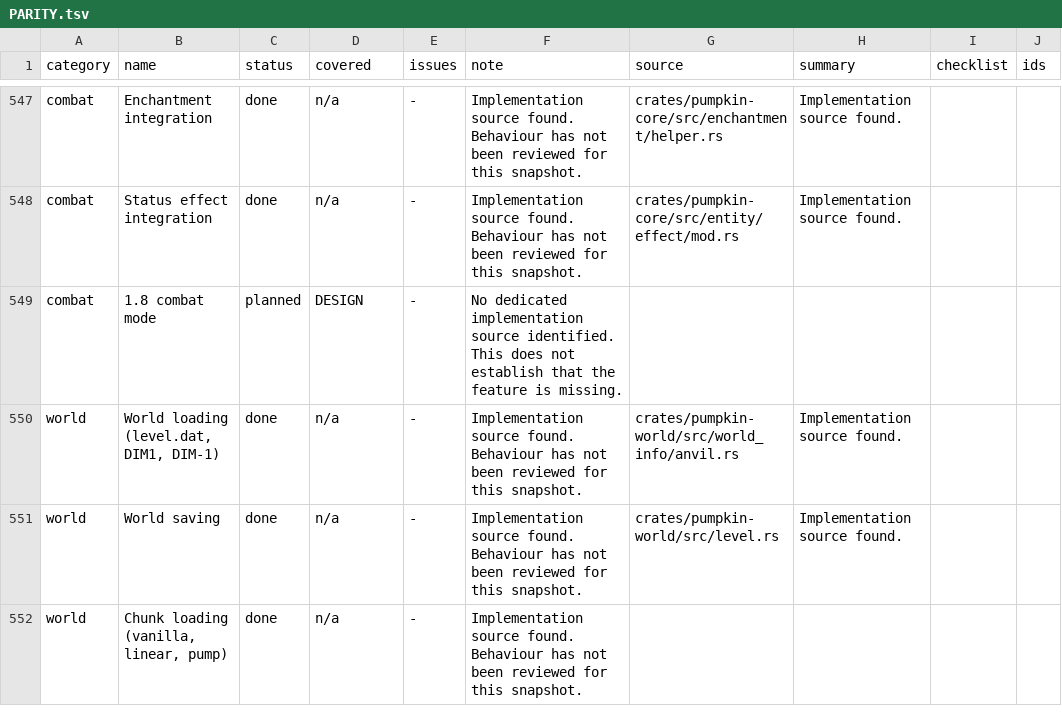
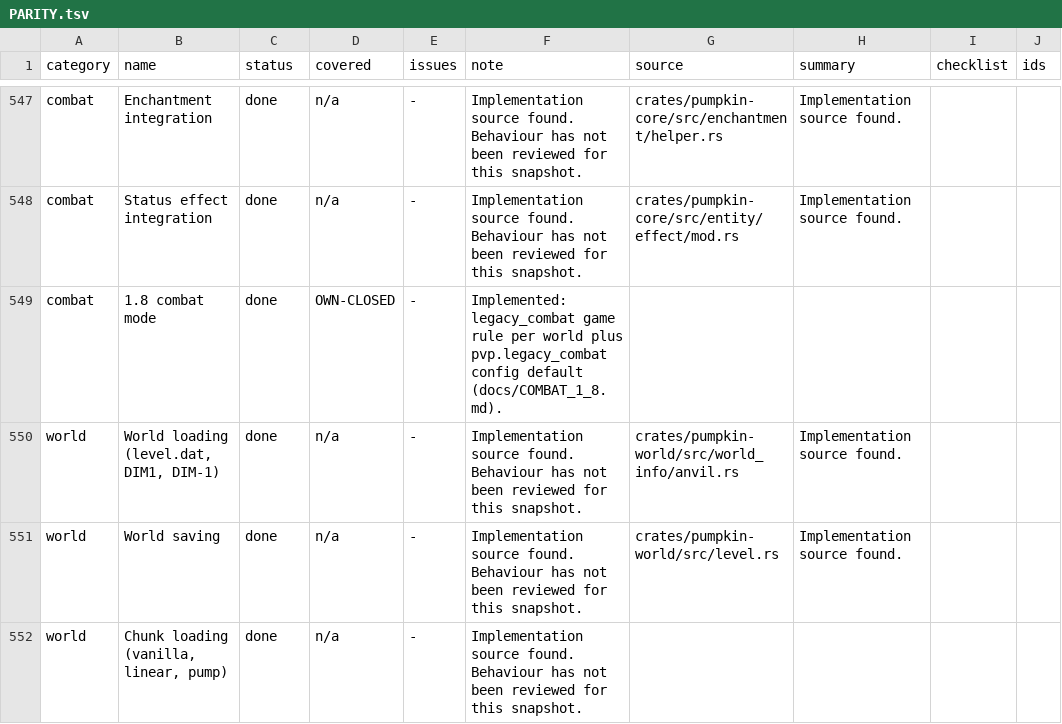
Before and after one commit to ArkFlame/Kabocha, a TSV file: docs/PARITY.tsv, drawn as a sheet; only a part is shown, gaps mark what is left out.

```diff
--- a/docs/PARITY.tsv
+++ b/docs/PARITY.tsv
@@ -548,3 +548,3 @@ combat	Enchantment integration	done	n/a	-	Implementation source found. Behaviour
 combat	Status effect integration	done	n/a	-	Implementation source found. Behaviour has not been reviewed for this snapshot.	crates/pumpkin-core/src/entity/effect/mod.rs	Implementation source found.		
-combat	1.8 combat mode	planned	DESIGN	-	No dedicated implementation source identified. This does not establish that the feature is missing.				
+combat	1.8 combat mode	done	OWN-CLOSED	-	Implemented: legacy_combat game rule per world plus pvp.legacy_combat config default (docs/COMBAT_1_8.md).				
 world	World loading (level.dat, DIM1, DIM-1)	done	n/a	-	Implementation source found. Behaviour has not been reviewed for this snapshot.	crates/pumpkin-world/src/world_info/anvil.rs	Implementation source found.		
```
Also changed, not shown: 12 other files.
